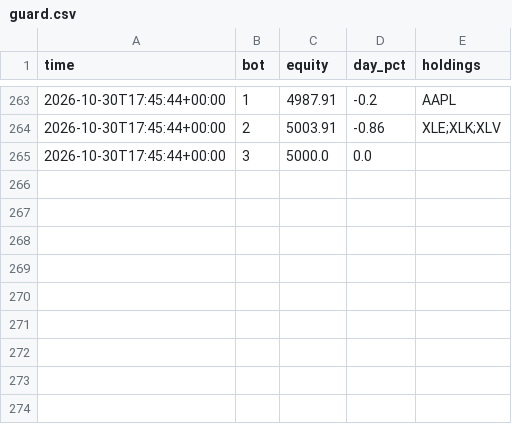
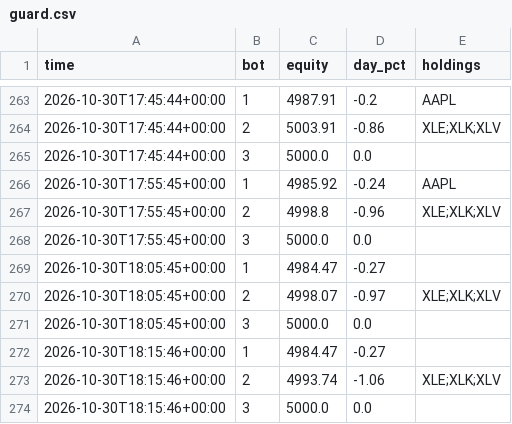
Before and after one commit to baseballbrayden13-crypto/Day-Trading-Bot, a CSV file: fleet_data/guard.csv, drawn as a sheet; only a part is shown, gaps mark what is left out; the diff names each change by its address in the sheet, - before the commit and + after, or states it on an @@ line.

```diff
--- a/fleet_data/guard.csv
+++ b/fleet_data/guard.csv
+row 266: 2026-10-30T17:55:45+00:00 | 1 | 4985.92 | -0.24 | AAPL
+row 267: 2026-10-30T17:55:45+00:00 | 2 | 4998.8 | -0.96 | XLE;XLK;XLV
+row 268: 2026-10-30T17:55:45+00:00 | 3 | 5000.0 | 0.0
+row 269: 2026-10-30T18:05:45+00:00 | 1 | 4984.47 | -0.27
+row 270: 2026-10-30T18:05:45+00:00 | 2 | 4998.07 | -0.97 | XLE;XLK;XLV
+row 271: 2026-10-30T18:05:45+00:00 | 3 | 5000.0 | 0.0
+row 272: 2026-10-30T18:15:46+00:00 | 1 | 4984.47 | -0.27
+row 273: 2026-10-30T18:15:46+00:00 | 2 | 4993.74 | -1.06 | XLE;XLK;XLV
+row 274: 2026-10-30T18:15:46+00:00 | 3 | 5000.0 | 0.0
```
Also changed, not shown: fleet_data/bars.csv.
